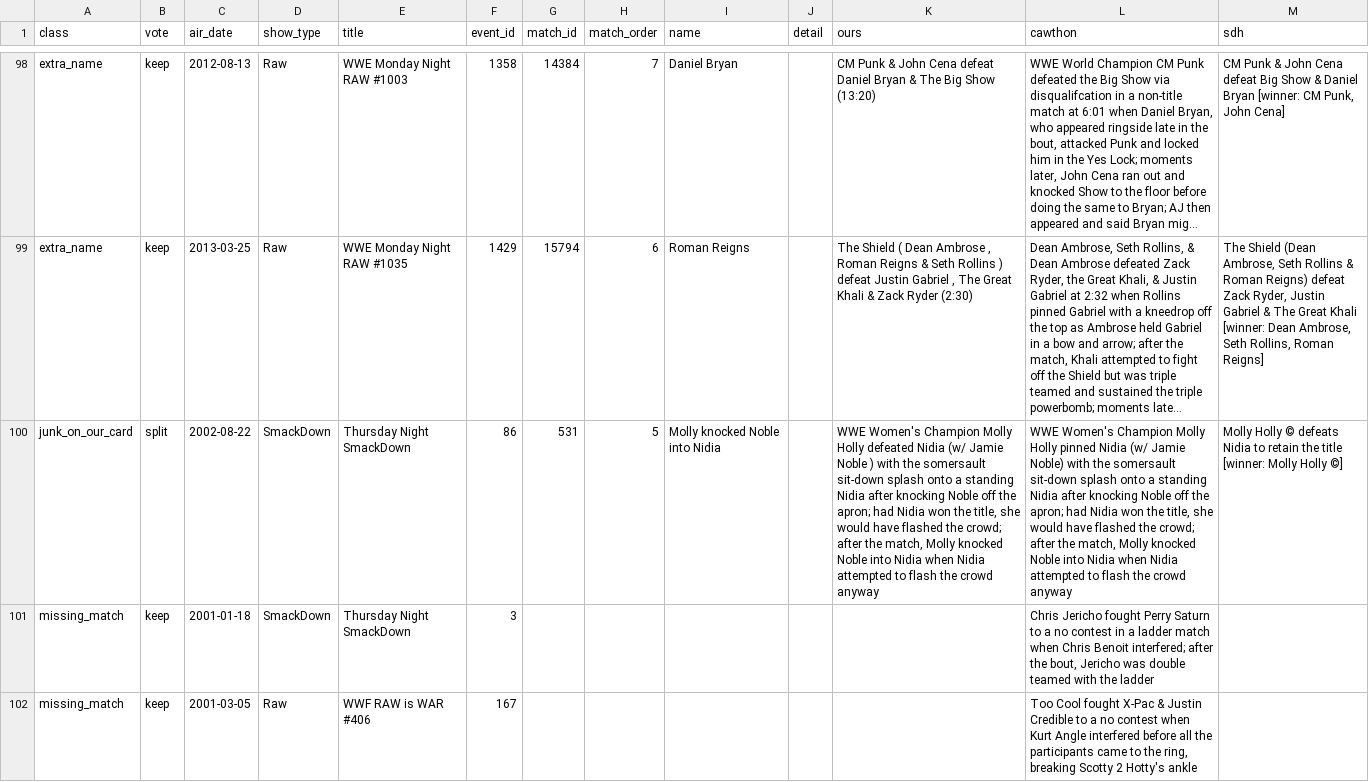
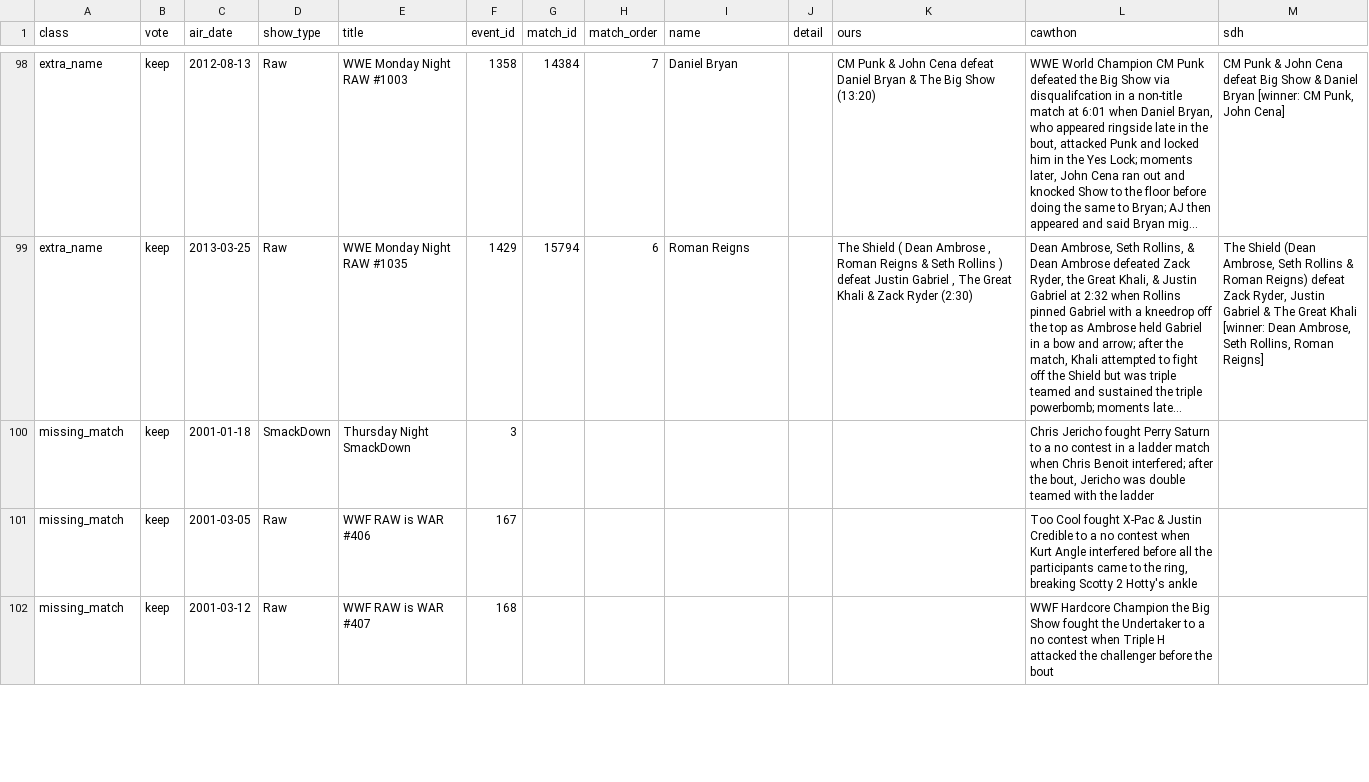
Before and after one commit to warner-wvez/wrestling-dashboard, a CSV file: lineup-check/out/review.csv, drawn as a sheet; only a part is shown, gaps mark what is left out; the shorter side is filled out with more unchanged rows; long unchanged cells end in …; the diff covers the shown part only; the diff names each change by its address in the sheet, - before the commit and + after, or states it on an @@ line.

```diff
--- a/lineup-check/out/review.csv
+++ b/lineup-check/out/review.csv
-row 100: junk_on_our_card | split | 2002-08-22 | SmackDown | Thursday Night SmackDown | 86 | 531 | 5 | Molly knocked Noble into Nidia |  | WWE Women's Champion Molly Holly defeated Nidia (w/ Jamie Noble ) with the somersault sit-down splash onto a standing Nidia after knocking Noble off the apron; had Nidia won the title, she would have flashed the crowd; after the match, Molly knocked Noble into Nidia when Nidia attempted to flash the crowd anyway | WWE Women's Champion Molly Holly pinned Nidia (w/ Jamie Noble) with the somersault sit-down splash onto a standing Nidia after knocking Noble off the apron; had Nidia won the title, she would have flashed the crowd; after the match, Molly knocked Noble into Nidia when Nidia attempted to flash the crowd anyway | Molly Holly © defeats Nidia to retain the title [winner: Molly Holly ©]
```
Also changed, not shown: 2 removed rows elsewhere in this file, 7 other files.
